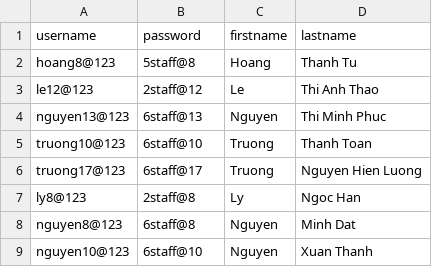
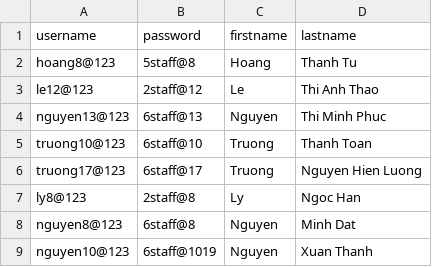
Before and after one commit to RokeMSE/22CLC02-ProgrammingTechniques-Group01, a CSV file: CSV/Staff.csv, drawn as a sheet.

```diff
--- a/CSV/Staff.csv
+++ b/CSV/Staff.csv
@@ -8,2 +8,2 @@ ly8@123,2staff@8,Ly,Ngoc Han
 nguyen8@123,6staff@8,Nguyen,Minh Dat
-nguyen10@123,6staff@10,Nguyen,Xuan Thanh
+nguyen10@123,6staff@1019,Nguyen,Xuan Thanh
```
Also changed, not shown: 18 other files.
